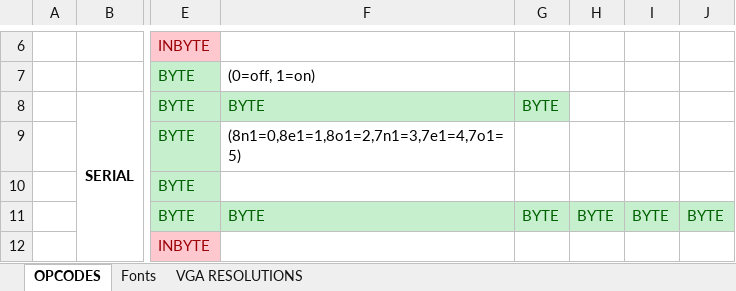
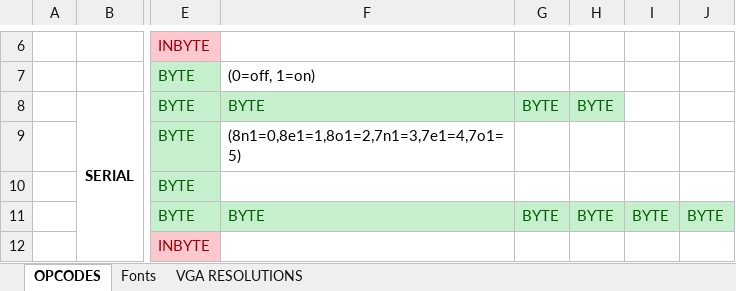
Before and after one commit to lynchaj/nhyodyne, an Excel workbook: Z80ESP/Z80ESP_Commands.xlsx, sheet OPCODES, drawn as a sheet; only a part is shown, gaps mark what is left out; values as stored, in another font and other column widths than the file's, no borders; the diff names each change by its address in the sheet, - before the commit and + after, or states it on an @@ line.

```diff
--- a/Z80ESP/Z80ESP_Commands.xlsx (sheet OPCODES)
+++ b/Z80ESP/Z80ESP_Commands.xlsx (sheet OPCODES)
-H8: (empty)
+H8: BYTE
-H8 fill: none
+H8 fill: #C6EFCE
```
Also changed, not shown: 5 other files.
